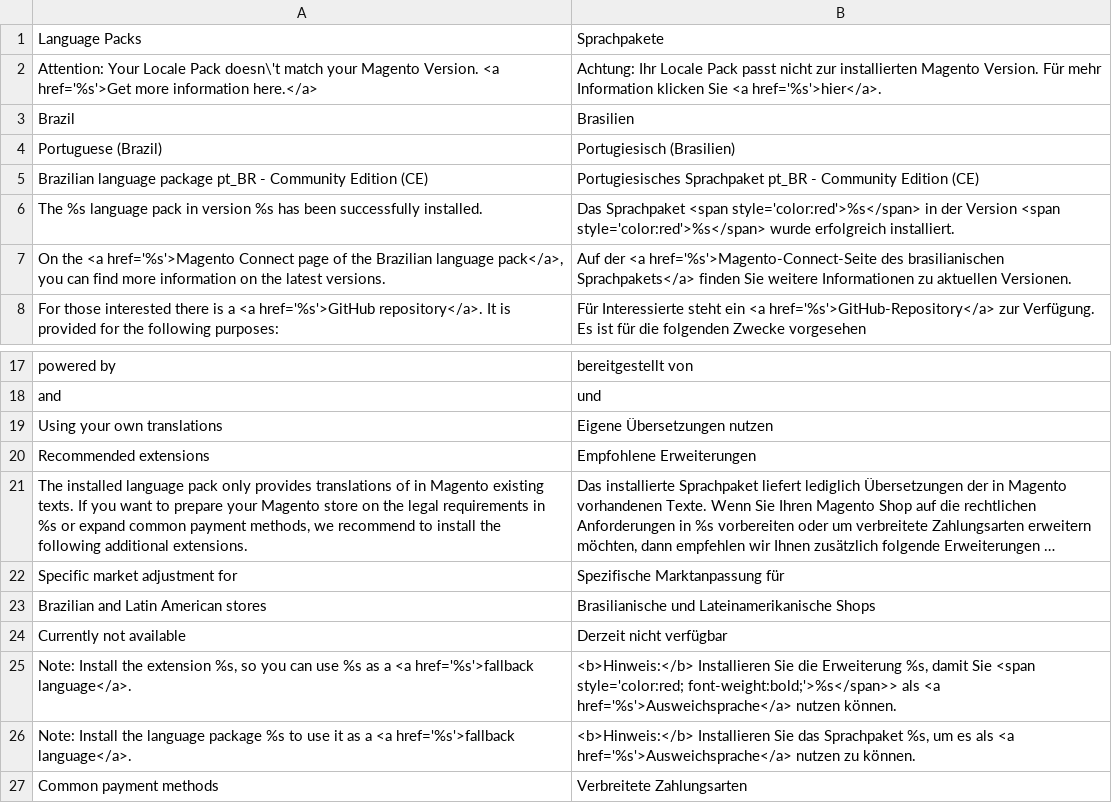
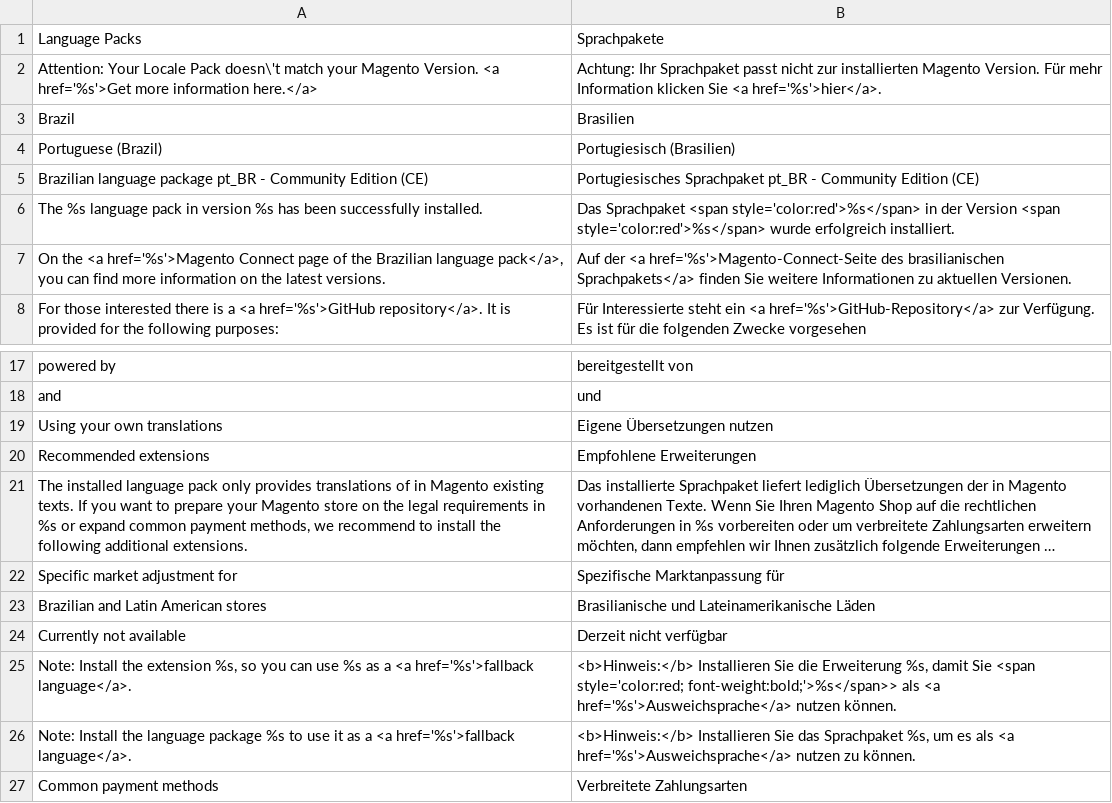
Before and after one commit to MaWoScha/German_LocalePack_pt_BR, a CSV file: app/locale/de_DE/German_LocaleBr.csv, drawn as a sheet; only a part is shown, gaps mark what is left out; long unchanged cells end in ….

```diff
--- a/app/locale/de_DE/German_LocaleBr.csv
+++ b/app/locale/de_DE/German_LocaleBr.csv
@@ -1,3 +1,3 @@
 "Language Packs","Sprachpakete"
-"Attention: Your Locale Pack doesn\'t match your Magento Version. <a href='%s'>Get more information here.</a>","Achtung: Ihr Locale Pack passt nicht zur installierten Magento Version. Für mehr Information klicken Sie <a href='%s'>hier</a>."
+"Attention: Your Locale Pack doesn\'t match your Magento Version. <a href='%s'>Get more information here.</a>","Achtung: Ihr Sprachpaket passt nicht zur installierten Magento Version. Für mehr Information klicken Sie <a href='%s'>hier</a>."
 "Brazil","Brasilien"
@@ -22,3 +22,3 @@
 "Specific market adjustment for","Spezifische Marktanpassung für"
-"Brazilian and Latin American stores","Brasilianische und Lateinamerikanische Shops"
+"Brazilian and Latin American stores","Brasilianische und Lateinamerikanische Läden"
 "Currently not available","Derzeit nicht verfügbar"
```
Also changed, not shown: app/locale/es_ES/German_LocaleBr.csv, app/locale/fr_FR/German_LocaleBr.csv, 5 other files.
